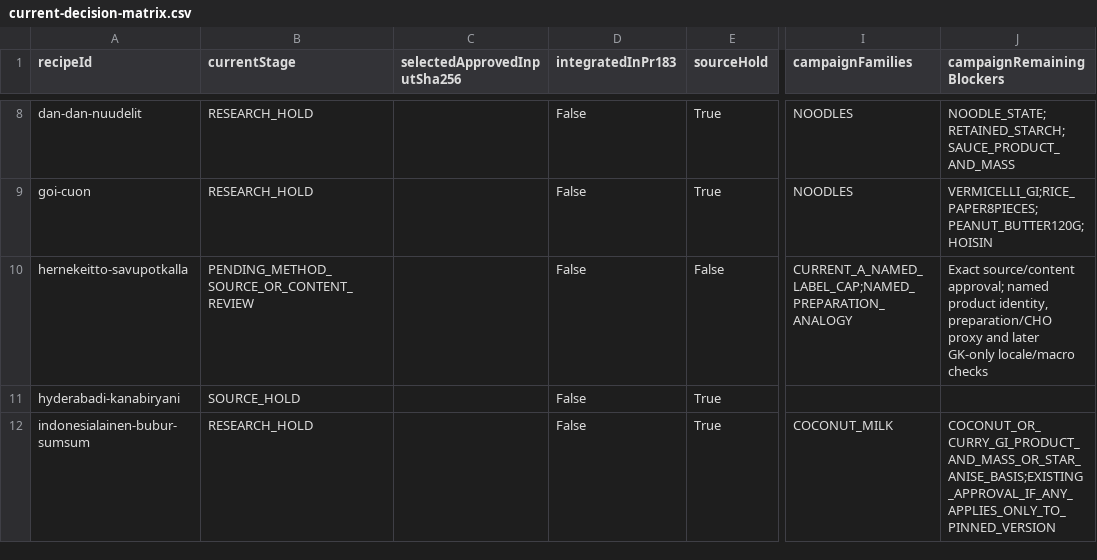
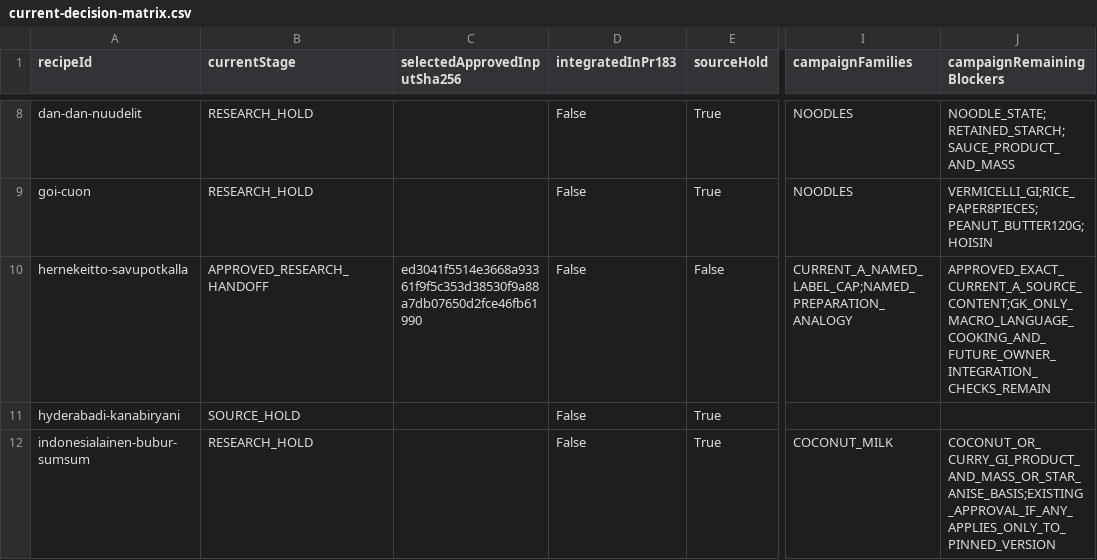
Before and after one commit to ozirix-dev/Reseptit, a CSV file: docs/research/afcd-polyol-03/current-decision-matrix.csv, drawn as a sheet; only a part is shown, gaps mark what is left out; the diff covers the shown part only; the diff names each change by its address in the sheet, - before the commit and + after, or states it on an @@ line.

Commit message:
docs: record approval of three exact A source-content versions
Pin review9e7b21e case hashes;34 approved,27 published,7 handoffs.
Publication remains183/326; no changes to active recipe or release branches.

```diff
--- a/docs/research/afcd-polyol-03/current-decision-matrix.csv
+++ b/docs/research/afcd-polyol-03/current-decision-matrix.csv
-B10 (currentStage): PENDING_METHOD_SOURCE_OR_CONTENT_REVIEW
+B10 (currentStage): APPROVED_RESEARCH_HANDOFF
-C10 (selectedApprovedInputSha256): (empty)
+C10 (selectedApprovedInputSha256): ed3041f5514e3668a93361f9f5c353d38530f9a88a7db07650d2fce46fb61990
-J10 (campaignRemainingBlockers): Exact source/content approval; named product identity, preparation/CHO proxy and later GK-only locale/macro checks
+J10 (campaignRemainingBlockers): APPROVED_EXACT_CURRENT_A_SOURCE_CONTENT;GK_ONLY_MACRO_LANGUAGE_COOKING_AND_FUTURE_OWNER_INTEGRATION_CHECKS_REMAIN
```
Also changed, not shown: 6 edited cells elsewhere in this file, 3 other files.
